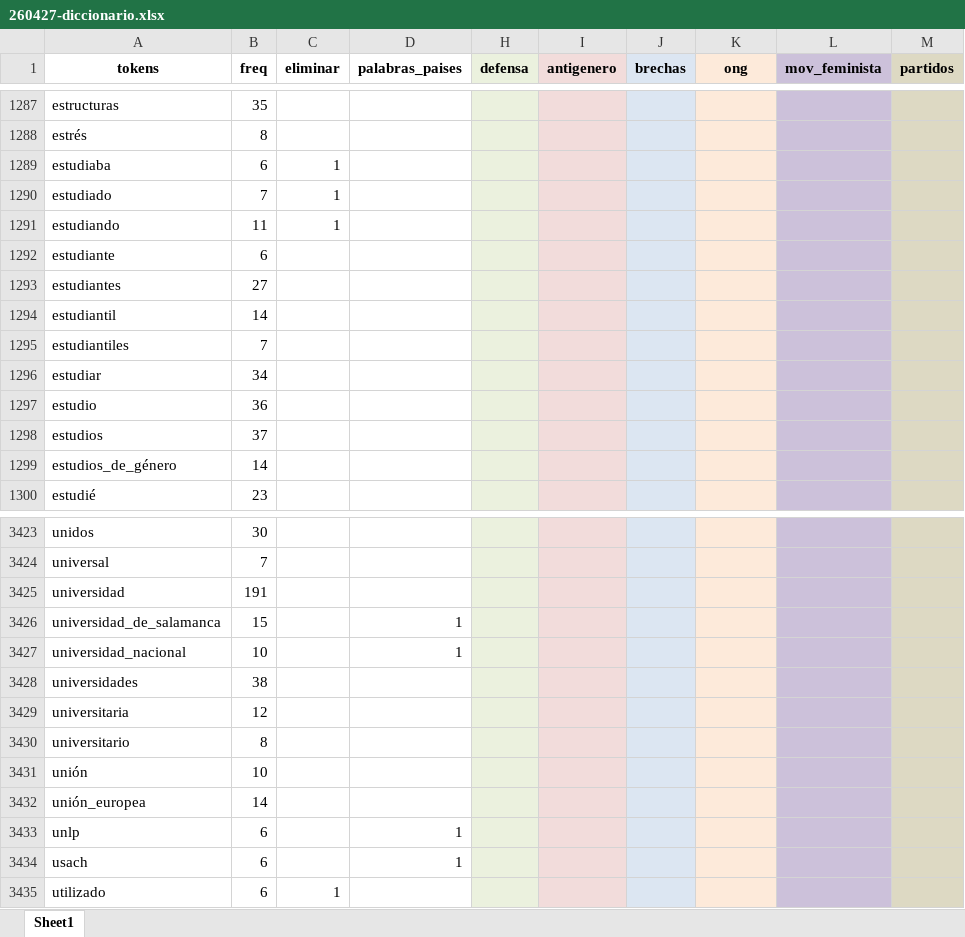
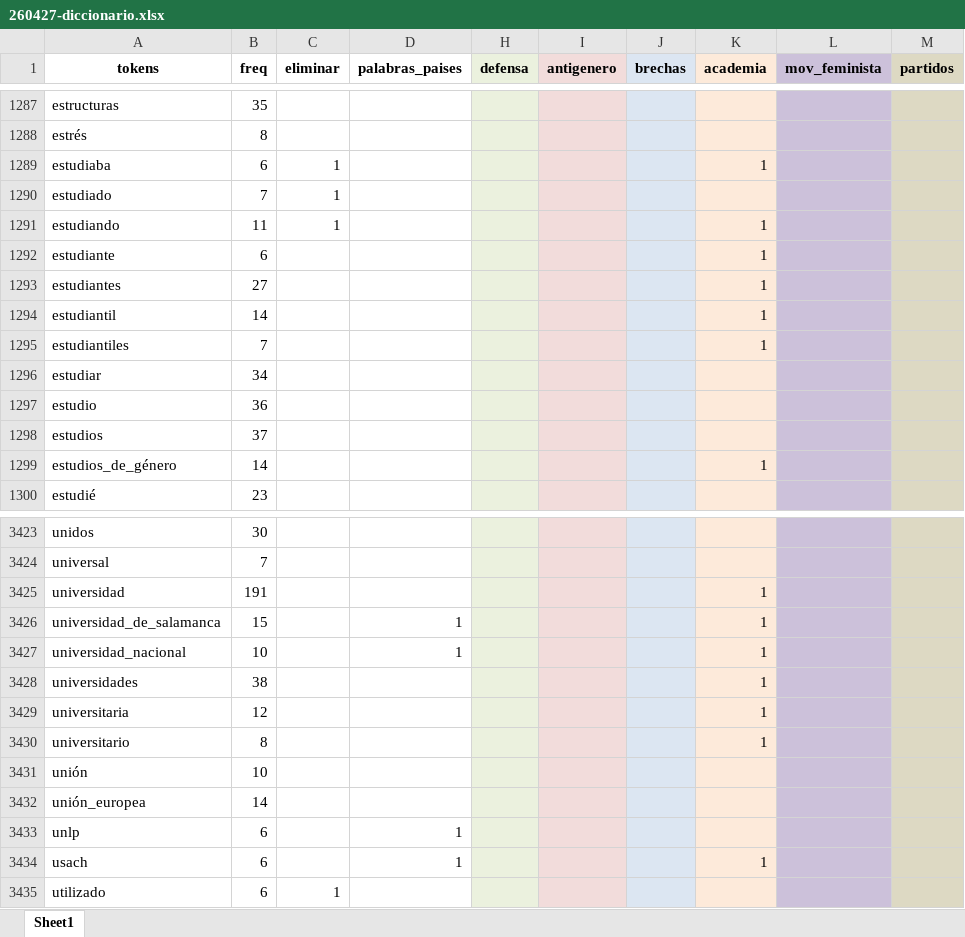
Before and after one commit to snaraya/femocratas, an Excel workbook: input/260427-diccionario.xlsx, sheet Sheet1, drawn as a sheet; only a part is shown, gaps mark what is left out; values as stored, in another font and other column widths than the file's, no borders; the diff covers the shown part only; the diff names each change by its address in the sheet, - before the commit and + after, or states it on an @@ line.

Commit message:
Actualización diccionario incluyendo academia y uniendo ong y mov feminista

```diff
--- a/input/260427-diccionario.xlsx (sheet Sheet1)
+++ b/input/260427-diccionario.xlsx (sheet Sheet1)
-K1: ong
+K1: academia
-K1289 (academia): (empty)
+K1289 (academia): 1
-K1291:K1295 (academia): (empty)
+K1291:K1295 (academia): 1
-K1299 (academia): (empty)
+K1299 (academia): 1
-K3425:K3430 (academia): (empty)
+K3425:K3430 (academia): 1
-K3434 (academia): (empty)
+K3434 (academia): 1
```
Also changed, not shown: 129 edited cells elsewhere in this sheet.
